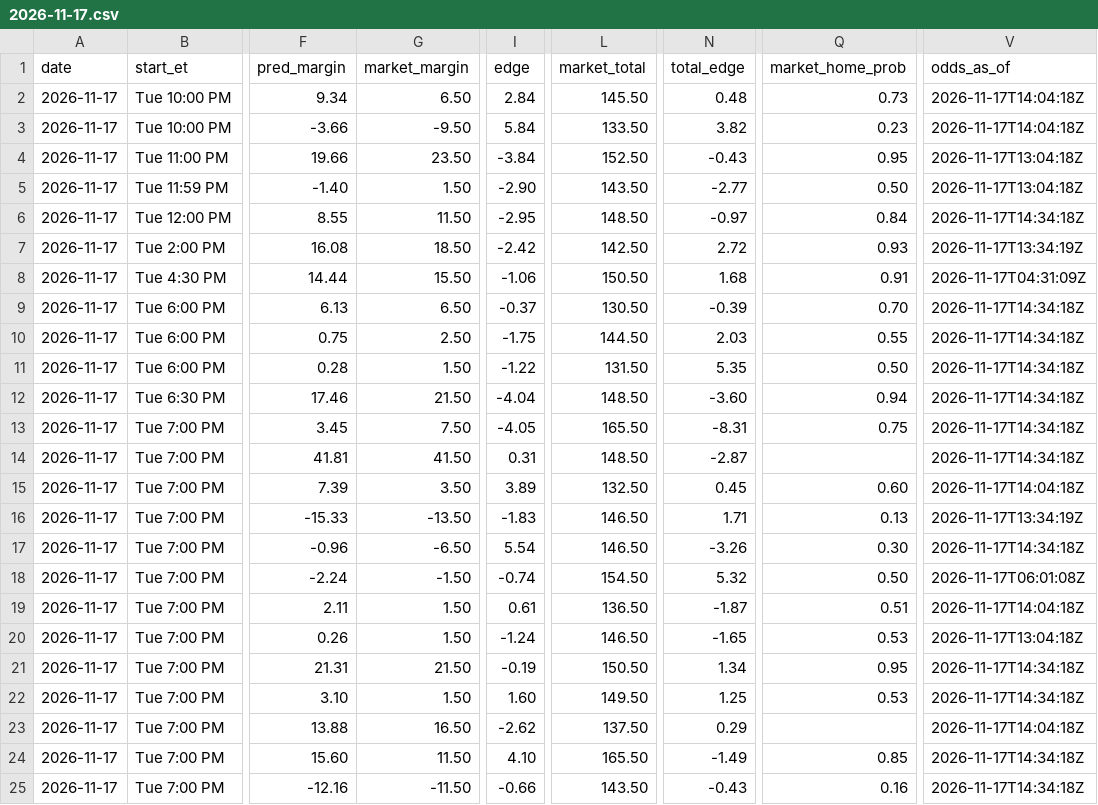
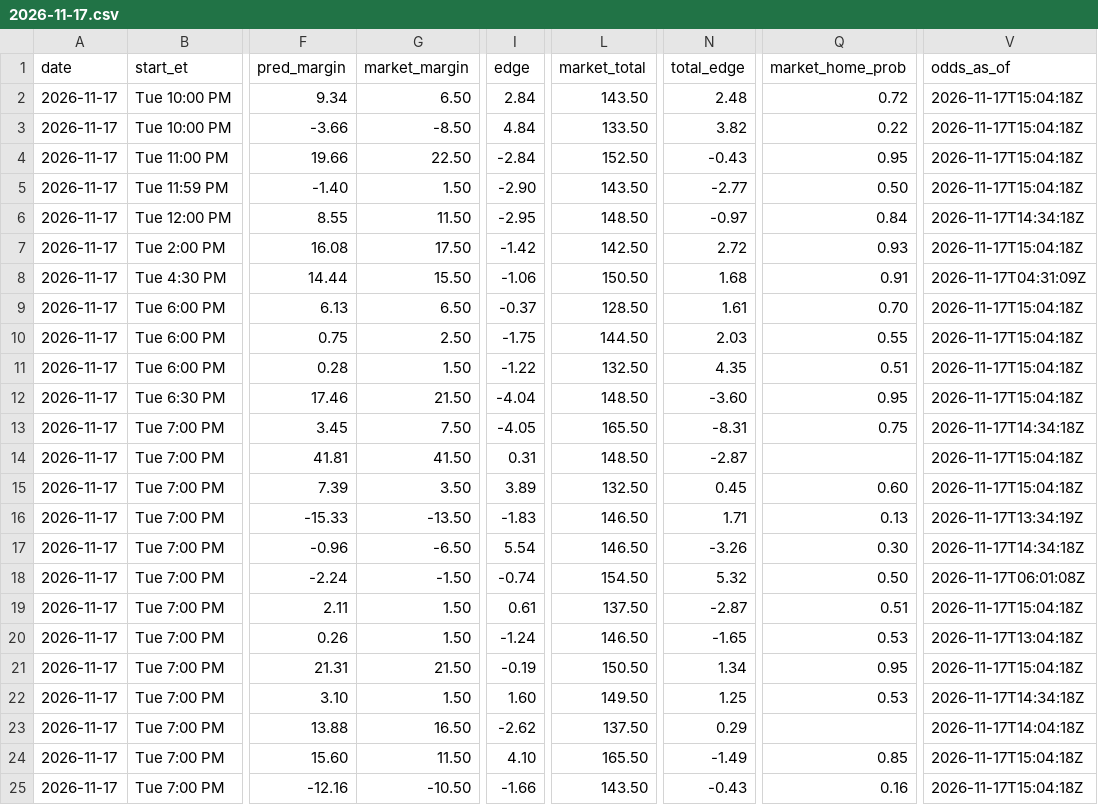
Before and after one commit to kjgruber47/cbb-model, a CSV file: data/live/predictions/2026-11-17.csv, drawn as a sheet; only a part is shown, gaps mark what is left out; the diff covers the shown part only; the diff names each change by its address in the sheet, - before the commit and + after, or states it on an @@ line.

```diff
--- a/data/live/predictions/2026-11-17.csv
+++ b/data/live/predictions/2026-11-17.csv
-L2 (market_total): 145.50
+L2 (market_total): 143.50
-N2 (total_edge): 0.48
+N2 (total_edge): 2.48
-Q2 (market_home_prob): 0.73
+Q2 (market_home_prob): 0.72
-V2:V3 (odds_as_of): 2026-11-17T14:04:18Z
+V2:V3 (odds_as_of): 2026-11-17T15:04:18Z
-G3 (market_margin): -9.50
+G3 (market_margin): -8.50
-I3 (edge): 5.84
+I3 (edge): 4.84
-Q3 (market_home_prob): 0.23
+Q3 (market_home_prob): 0.22
-G4 (market_margin): 23.50
+G4 (market_margin): 22.50
-I4 (edge): -3.84
+I4 (edge): -2.84
-V4:V5 (odds_as_of): 2026-11-17T13:04:18Z
+V4:V5 (odds_as_of): 2026-11-17T15:04:18Z
-G7 (market_margin): 18.50
+G7 (market_margin): 17.50
-I7 (edge): -2.42
+I7 (edge): -1.42
-V7 (odds_as_of): 2026-11-17T13:34:19Z
+V7 (odds_as_of): 2026-11-17T15:04:18Z
-L9 (market_total): 130.50
+L9 (market_total): 128.50
-N9 (total_edge): -0.39
+N9 (total_edge): 1.61
-V9:V12 (odds_as_of): 2026-11-17T14:34:18Z
+V9:V12 (odds_as_of): 2026-11-17T15:04:18Z
-L11 (market_total): 131.50
+L11 (market_total): 132.50
-N11 (total_edge): 5.35
+N11 (total_edge): 4.35
-Q11 (market_home_prob): 0.50
+Q11 (market_home_prob): 0.51
-Q12 (market_home_prob): 0.94
+Q12 (market_home_prob): 0.95
-V14 (odds_as_of): 2026-11-17T14:34:18Z
+V14 (odds_as_of): 2026-11-17T15:04:18Z
-V15 (odds_as_of): 2026-11-17T14:04:18Z
+V15 (odds_as_of): 2026-11-17T15:04:18Z
-L19 (market_total): 136.50
+L19 (market_total): 137.50
-N19 (total_edge): -1.87
+N19 (total_edge): -2.87
-V19 (odds_as_of): 2026-11-17T14:04:18Z
+V19 (odds_as_of): 2026-11-17T15:04:18Z
-V21 (odds_as_of): 2026-11-17T14:34:18Z
+V21 (odds_as_of): 2026-11-17T15:04:18Z
-V24:V25 (odds_as_of): 2026-11-17T14:34:18Z
+V24:V25 (odds_as_of): 2026-11-17T15:04:18Z
-G25 (market_margin): -11.50
+G25 (market_margin): -10.50
-I25 (edge): -0.66
+I25 (edge): -1.66
```
Also changed, not shown: 41 edited cells elsewhere in this file, data/live/predictions/log_2026-11.csv, data/live/slate_latest.csv, 3 other files.
